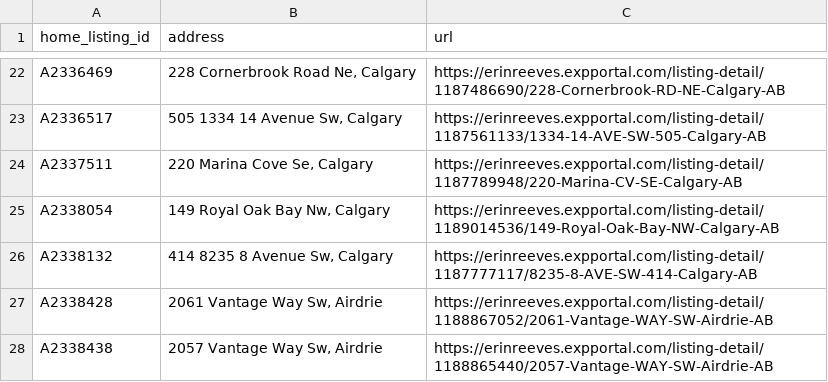
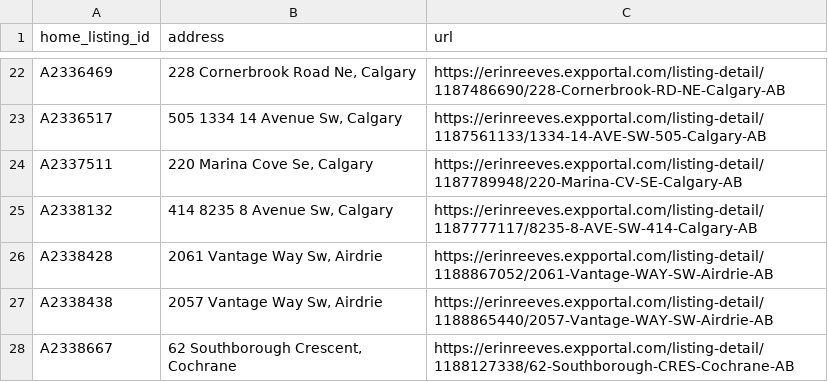
Before and after one commit to navigatormm/reeves-listings-feed, a CSV file: listing_urls.csv, drawn as a sheet; only a part is shown, gaps mark what is left out; the shorter side is filled out with more unchanged rows.

```diff
--- a/listing_urls.csv
+++ b/listing_urls.csv
@@ -24,3 +24,2 @@ A2336517,"505 1334 14 Avenue Sw, Calgary",https://erinreeves.expportal.com/listi
 A2337511,"220 Marina Cove Se, Calgary",https://erinreeves.expportal.com/listing-detail/1187789948/220-Marina-CV-SE-Calgary-AB
-A2338054,"149 Royal Oak Bay Nw, Calgary",https://erinreeves.expportal.com/listing-detail/1189014536/149-Royal-Oak-Bay-NW-Calgary-AB
 A2338132,"414 8235 8 Avenue Sw, Calgary",https://erinreeves.expportal.com/listing-detail/1187777117/8235-8-AVE-SW-414-Calgary-AB
```
Also changed, not shown: feed.csv.
